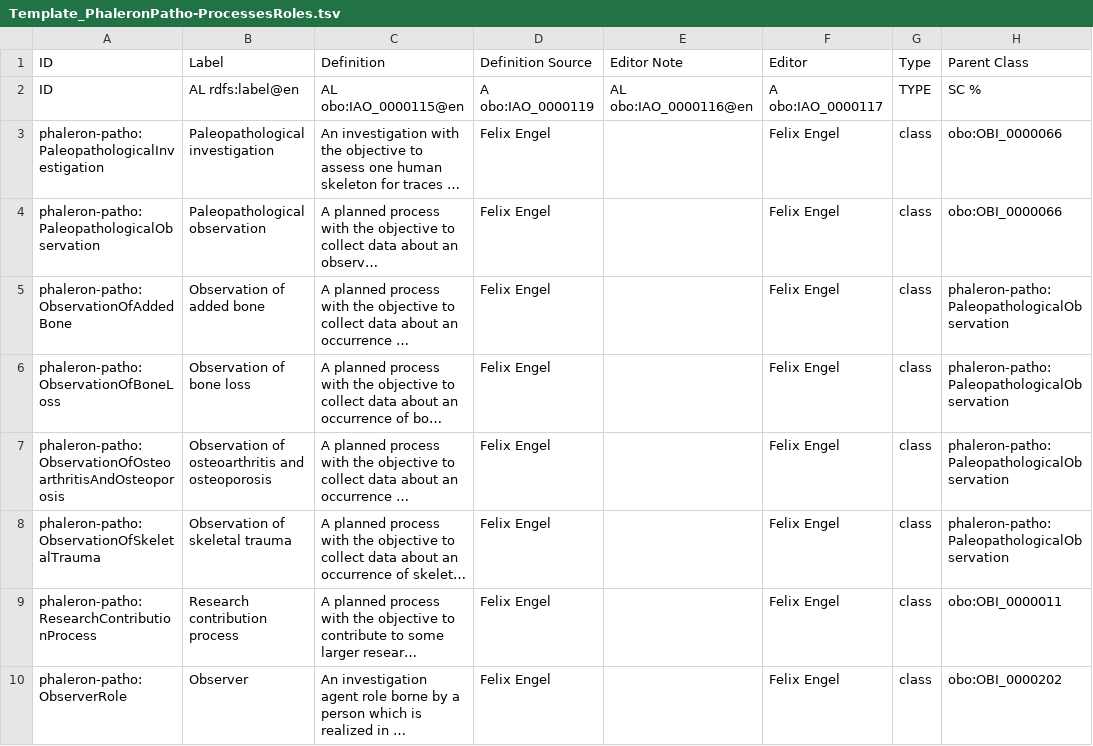
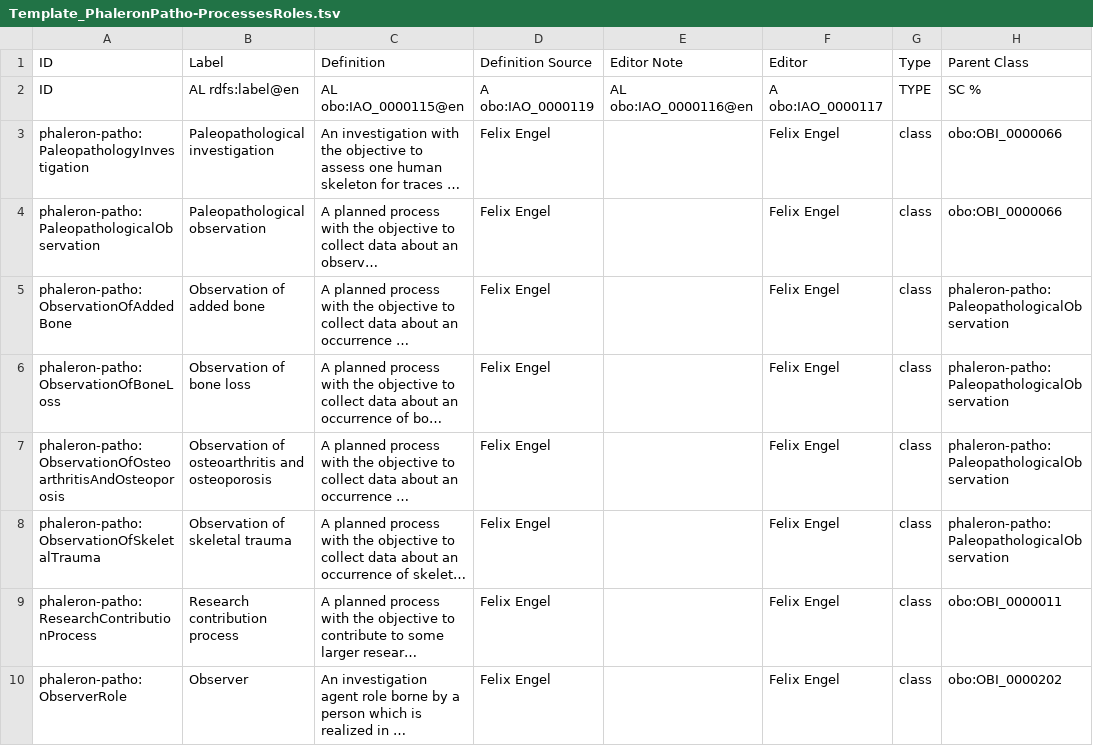
Before and after one commit to RDFBones/Phaleron-Pathologies, a TSV file: Template_PhaleronPatho-ProcessesRoles.tsv, drawn as a sheet; only a part is shown; long unchanged cells end in …; the diff names each change by its address in the sheet, - before the commit and + after, or states it on an @@ line.

Commit message:
Changed URI of class 'Paleopathological investigation'. Contributes to issue https://github.com/RDFBones/RDFBones-O/issues/175.

```diff
--- a/Template_PhaleronPatho-ProcessesRoles.tsv
+++ b/Template_PhaleronPatho-ProcessesRoles.tsv
-A3: phaleron-patho:PaleopathologicalInvestigation
+A3: phaleron-patho:PaleopathologyInvestigation
```
